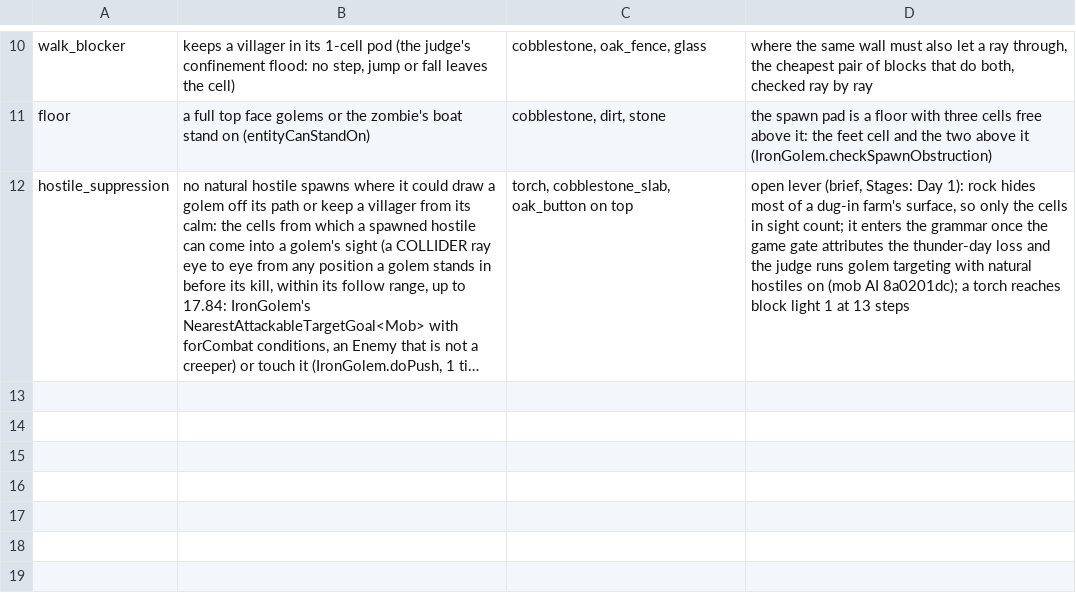
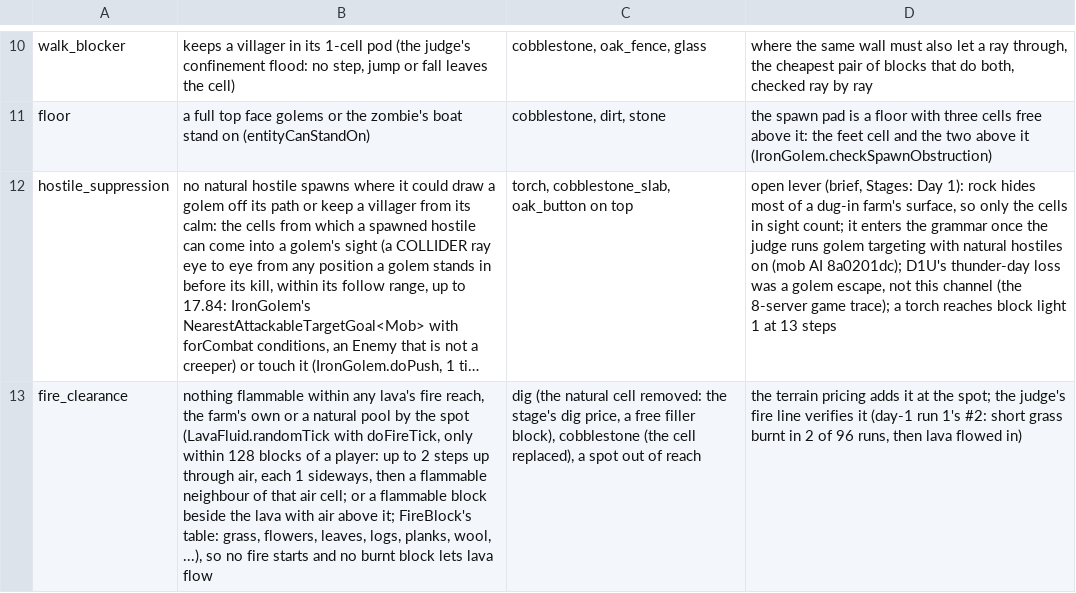
Before and after one commit to vjeux/redstonepedia, a TSV file: designs/farms/roles.tsv, drawn as a sheet; only a part is shown, gaps mark what is left out; long unchanged cells end in …; the diff names each change by its address in the sheet, - before the commit and + after, or states it on an @@ line.

Commit message:
farm-iron rev 9, iteration 8: day-1 run 1 judged (front 2 after merging; T end proven, gap 0%; #1 and D1U one farm; the rate end limited by the space: blade kill, 2 clusters, 5 villagers asked); role fire_clearance (nothing flammable within any lava's fire reach); D1U's thunder-day loss attributed to a golem escape (the 8-server game trace), not golem targeting; the day-1 card row counts lava trips. Tests run: mctas site preview --out on the archived iron-day1 with the new card row (renders: 16 lava trips); roles.tsv is read by no crate

```diff
--- a/designs/farms/roles.tsv
+++ b/designs/farms/roles.tsv
-D12: …once the game gate attributes the thunder-day loss and the judge runs golem targeting with natural hostiles on (mob AI 8a0201dc); a torch…
+D12: …once the judge runs golem targeting with natural hostiles on (mob AI 8a0201dc); D1U's thunder-day loss was a golem escape, not this channel (the 8-server game trace); a torch…
+row 13: fire_clearance | nothing flammable within any lava's fire reach, the farm's own or a natural pool by the spot (LavaFluid.randomTick with doFireTick, only within 128 blocks of a player: up to 2 steps up through air, each 1 sideways, then a flammable neighbour of that air cell; or a flammable block beside the lava with air above it; FireBlock's table: grass, flowers, leaves, logs, planks, wool, ...), so no fire starts and no burnt block lets lava flow | dig (the natural cell removed: the stage's dig price, a free filler block), cobblestone (the cell replaced), a spot out of reach | the terrain pricing adds it at the spot; the judge's fire line verifies it (day-1 run 1's #2: short grass burnt in 2 of 96 runs, then lava flowed in)
```
Also changed, not shown: designs/circuits/mobfarm/cards.tsv, 1 other file.
